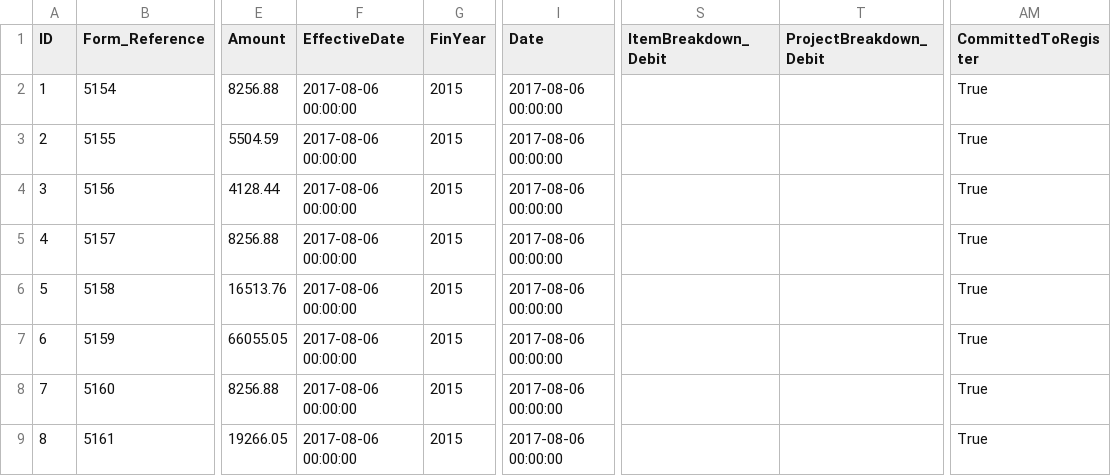
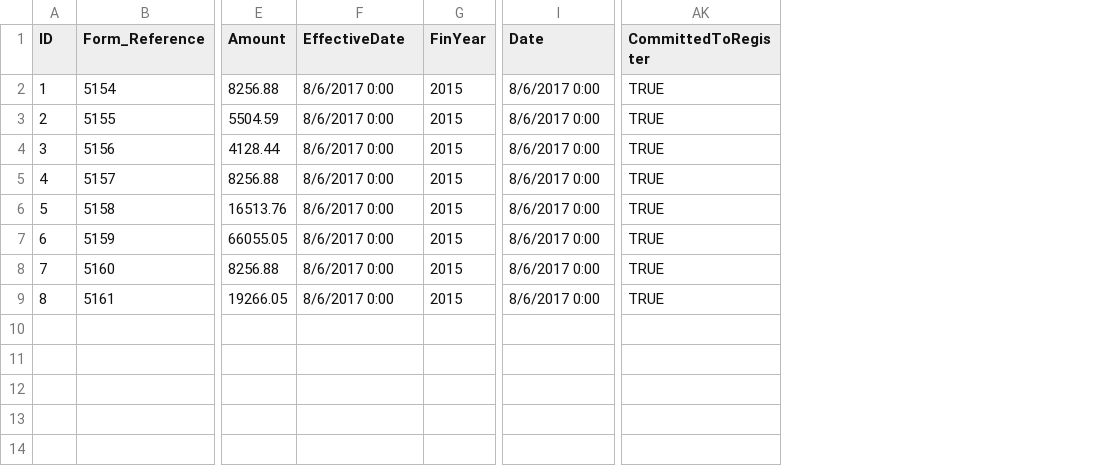
Before and after one commit to IMQS/imqs-asset-testing, a CSV file: scripts/v6/prime/10-SCOAJournal.csv, drawn as a sheet; only a part is shown, gaps mark what is left out; removed rows and columns are numbered as before the commit, all else as after; the diff names each change by its address in the sheet, - before the commit and + after, or states it on an @@ line.

Commit message:
Fixing for new schema

```diff
--- a/scripts/v6/prime/10-SCOAJournal.csv
+++ b/scripts/v6/prime/10-SCOAJournal.csv
-column S (ItemBreakdown_Debit), empty
-column T (ProjectBreakdown_Debit), empty
-F2:F9 (EffectiveDate): 2017-08-06 00:00:00
+F2:F9 (EffectiveDate): 8/6/2017 0:00
-I2:I9 (Date): 2017-08-06 00:00:00
+I2:I9 (Date): 8/6/2017 0:00
-AK2:AK9 (CommittedToRegister): True
+AK2:AK9 (CommittedToRegister): TRUE
```
